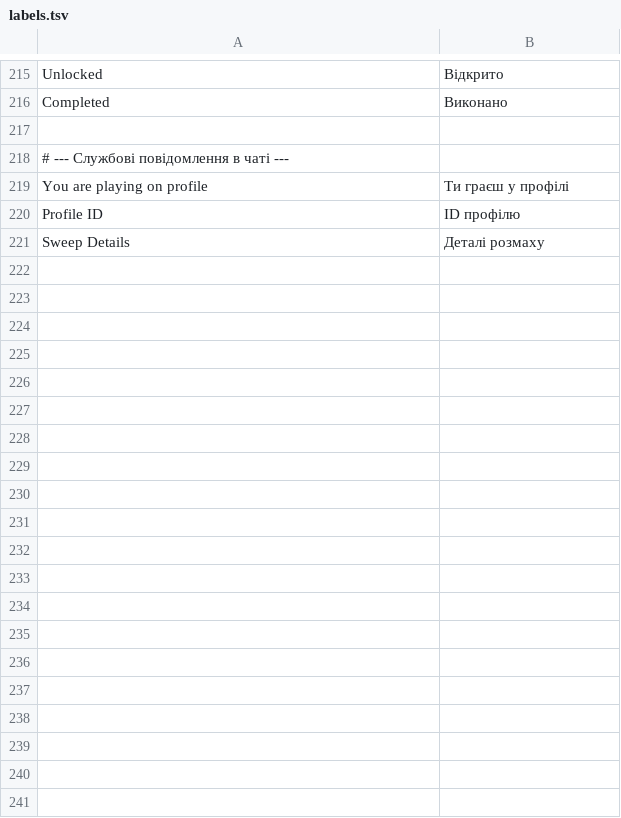
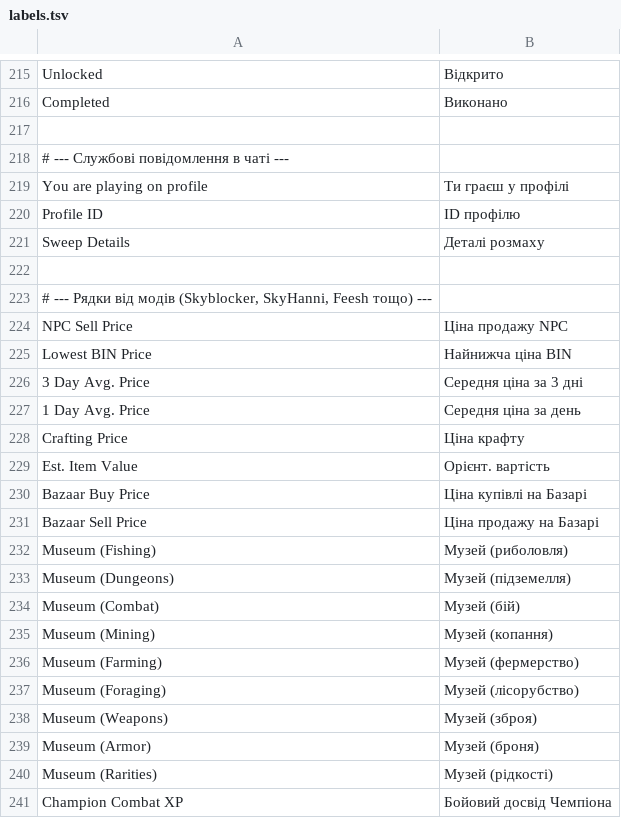
Before and after one commit to gianxdd3035/skyblock_ua, a TSV file: src/main/resources/assets/skyblockua/dict/labels.tsv, drawn as a sheet; only a part is shown, gaps mark what is left out; the diff covers the shown part only; the diff names each change by its address in the sheet, - before the commit and + after, or states it on an @@ line.

```diff
--- a/src/main/resources/assets/skyblockua/dict/labels.tsv
+++ b/src/main/resources/assets/skyblockua/dict/labels.tsv
+row 222: (empty)
+row 223: # --- Рядки від модів (Skyblocker, SkyHanni, Feesh тощо) ---
+row 224: NPC Sell Price | Ціна продажу NPC
+row 225: Lowest BIN Price | Найнижча ціна BIN
+row 226: 3 Day Avg. Price | Середня ціна за 3 дні
+row 227: 1 Day Avg. Price | Середня ціна за день
+row 228: Crafting Price | Ціна крафту
+row 229: Est. Item Value | Орієнт. вартість
+row 230: Bazaar Buy Price | Ціна купівлі на Базарі
+row 231: Bazaar Sell Price | Ціна продажу на Базарі
+row 232: Museum (Fishing) | Музей (риболовля)
+row 233: Museum (Dungeons) | Музей (підземелля)
+row 234: Museum (Combat) | Музей (бій)
+row 235: Museum (Mining) | Музей (копання)
+row 236: Museum (Farming) | Музей (фермерство)
+row 237: Museum (Foraging) | Музей (лісорубство)
+row 238: Museum (Weapons) | Музей (зброя)
+row 239: Museum (Armor) | Музей (броня)
+row 240: Museum (Rarities) | Музей (рідкості)
+row 241: Champion Combat XP | Бойовий досвід Чемпіона
```
Also changed, not shown: 16 added rows elsewhere in this file, src/main/resources/assets/skyblockua/dict/chat_npc.tsv, src/main/resources/assets/skyblockua/dict/names_gear.tsv, 24 other files.
